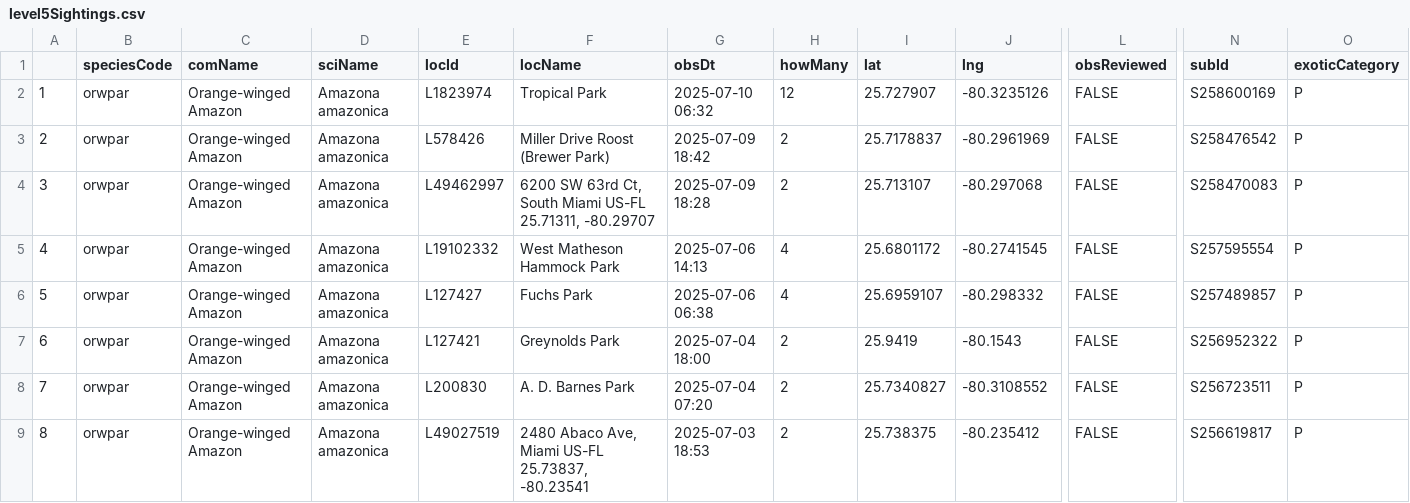
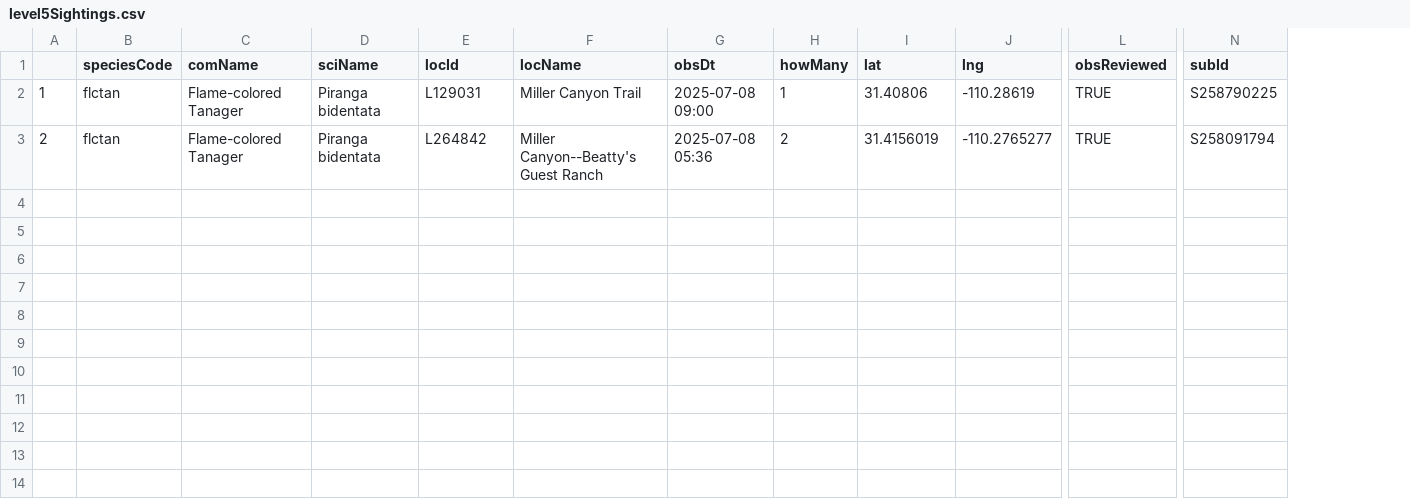
Before and after one commit to jsm425/BirdNerd, a CSV file: BirdSightingLists/level5Sightings.csv, drawn as a sheet; only a part is shown, gaps mark what is left out; rows hold the shown columns only; the diff names each change by its address in the sheet, - before the commit and + after, or states it on an @@ line.

```diff
--- a/BirdSightingLists/level5Sightings.csv
+++ b/BirdSightingLists/level5Sightings.csv
-column O (exoticCategory), rows 2-3: P | P
-B2:B3 (speciesCode): orwpar
+B2:B3 (speciesCode): flctan
-C2:C3 (comName): Orange-winged Amazon
+C2:C3 (comName): Flame-colored Tanager
-D2:D3 (sciName): Amazona amazonica
+D2:D3 (sciName): Piranga bidentata
-E2 (locId): L1823974
+E2 (locId): L129031
-F2 (locName): Tropical Park
+F2 (locName): Miller Canyon Trail
-G2 (obsDt): 2025-07-10 06:32
+G2 (obsDt): 2025-07-08 09:00
-H2 (howMany): 12
+H2 (howMany): 1
-I2 (lat): 25.727907
+I2 (lat): 31.40806
-J2 (lng): -80.3235126
+J2 (lng): -110.28619
-L2:L3 (obsReviewed): FALSE
+L2:L3 (obsReviewed): TRUE
-N2 (subId): S258600169
+N2 (subId): S258790225
-E3 (locId): L578426
+E3 (locId): L264842
-F3 (locName): Miller Drive Roost (Brewer Park)
+F3 (locName): Miller Canyon--Beatty's Guest Ranch
-G3 (obsDt): 2025-07-09 18:42
+G3 (obsDt): 2025-07-08 05:36
-I3 (lat): 25.7178837
+I3 (lat): 31.4156019
-J3 (lng): -80.2961969
+J3 (lng): -110.2765277
-N3 (subId): S258476542
+N3 (subId): S258091794
-row 4: 3 | orwpar | Orange-winged Amazon | Amazona amazonica | L49462997 | 6200 SW 63rd Ct, South Miami US-FL 25.71311, -80.29707 | 2025-07-09 18:28 | 2 | 25.713107 | -80.297068 | FALSE | S258470083 | P
-row 5: 4 | orwpar | Orange-winged Amazon | Amazona amazonica | L19102332 | West Matheson Hammock Park | 2025-07-06 14:13 | 4 | 25.6801172 | -80.2741545 | FALSE | S257595554 | P
-row 6: 5 | orwpar | Orange-winged Amazon | Amazona amazonica | L127427 | Fuchs Park | 2025-07-06 06:38 | 4 | 25.6959107 | -80.298332 | FALSE | S257489857 | P
-row 7: 6 | orwpar | Orange-winged Amazon | Amazona amazonica | L127421 | Greynolds Park | 2025-07-04 18:00 | 2 | 25.9419 | -80.1543 | FALSE | S256952322 | P
-row 8: 7 | orwpar | Orange-winged Amazon | Amazona amazonica | L200830 | A. D. Barnes Park | 2025-07-04 07:20 | 2 | 25.7340827 | -80.3108552 | FALSE | S256723511 | P
-row 9: 8 | orwpar | Orange-winged Amazon | Amazona amazonica | L49027519 | 2480 Abaco Ave, Miami US-FL 25.73837, -80.23541 | 2025-07-03 18:53 | 2 | 25.738375 | -80.235412 | FALSE | S256619817 | P
```
Also changed, not shown: BirdSightingLists/level2Sightings.csv, 3 other files.
